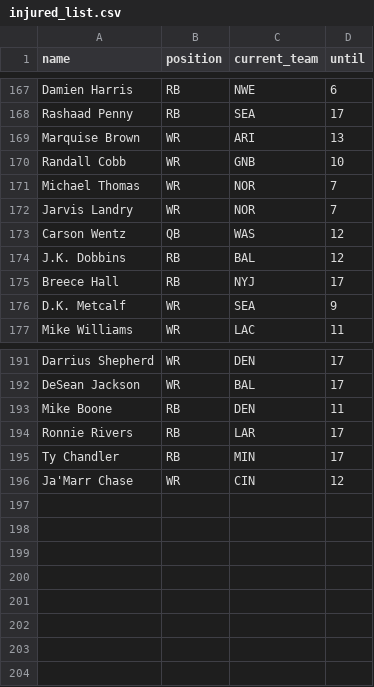
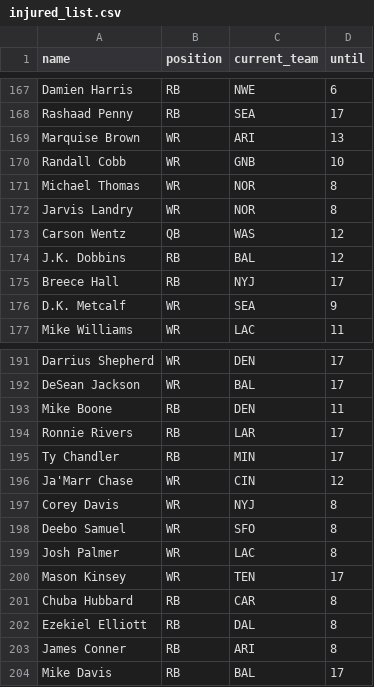
Before and after one commit to tefirman/FantasySports, a CSV file: res/football/injured_list.csv, drawn as a sheet; only a part is shown, gaps mark what is left out.

Commit message:
Update injured_list.csv

```diff
--- a/res/football/injured_list.csv
+++ b/res/football/injured_list.csv
@@ -170,4 +170,4 @@ Marquise Brown,WR,ARI,13
 Randall Cobb,WR,GNB,10
-Michael Thomas,WR,NOR,7
-Jarvis Landry,WR,NOR,7
+Michael Thomas,WR,NOR,8
+Jarvis Landry,WR,NOR,8
 Carson Wentz,QB,WAS,12
@@ -196 +196,9 @@ Ty Chandler,RB,MIN,17
 Ja'Marr Chase,WR,CIN,12
+Corey Davis,WR,NYJ,8
+Deebo Samuel,WR,SFO,8
+Josh Palmer,WR,LAC,8
+Mason Kinsey,WR,TEN,17
+Chuba Hubbard,RB,CAR,8
+Ezekiel Elliott,RB,DAL,8
+James Conner,RB,ARI,8
+Mike Davis,RB,BAL,17
```
